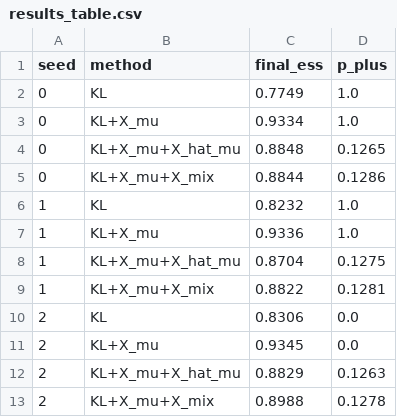
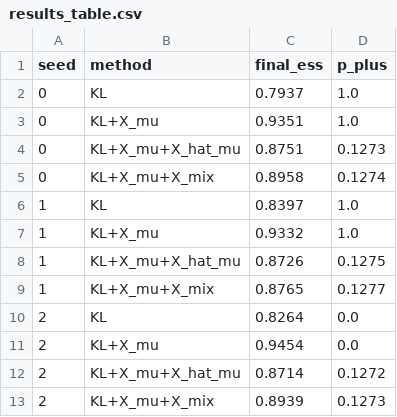
Before and after one commit to xuda-ye-math/KLXX, a CSV file: Codes/Lattice_Phi4/L6/results/results_table.csv, drawn as a sheet.

Commit message:
Complete Lattice Phi4 rerun

```diff
--- a/Codes/Lattice_Phi4/L6/results/results_table.csv
+++ b/Codes/Lattice_Phi4/L6/results/results_table.csv
@@ -1,13 +1,13 @@
 seed,method,final_ess,p_plus
-0,KL,0.7749,1.0
-0,KL+X_mu,0.9334,1.0
-0,KL+X_mu+X_hat_mu,0.8848,0.1265
-0,KL+X_mu+X_mix,0.8844,0.1286
-1,KL,0.8232,1.0
-1,KL+X_mu,0.9336,1.0
-1,KL+X_mu+X_hat_mu,0.8704,0.1275
-1,KL+X_mu+X_mix,0.8822,0.1281
-2,KL,0.8306,0.0
-2,KL+X_mu,0.9345,0.0
-2,KL+X_mu+X_hat_mu,0.8829,0.1263
-2,KL+X_mu+X_mix,0.8988,0.1278
+0,KL,0.7937,1.0
+0,KL+X_mu,0.9351,1.0
+0,KL+X_mu+X_hat_mu,0.8751,0.1273
+0,KL+X_mu+X_mix,0.8958,0.1274
+1,KL,0.8397,1.0
+1,KL+X_mu,0.9332,1.0
+1,KL+X_mu+X_hat_mu,0.8726,0.1275
+1,KL+X_mu+X_mix,0.8765,0.1277
+2,KL,0.8264,0.0
+2,KL+X_mu,0.9454,0.0
+2,KL+X_mu+X_hat_mu,0.8714,0.1272
+2,KL+X_mu+X_mix,0.8939,0.1273
```
Also changed, not shown: Codes/Lattice_Phi4/L8/results/results_table.csv, 7 other files.
